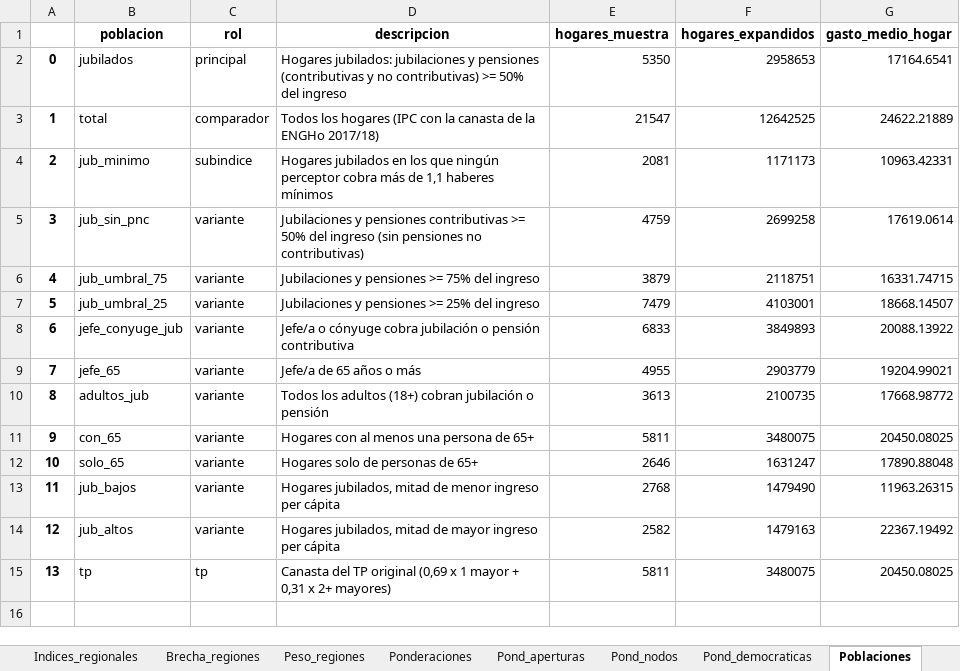
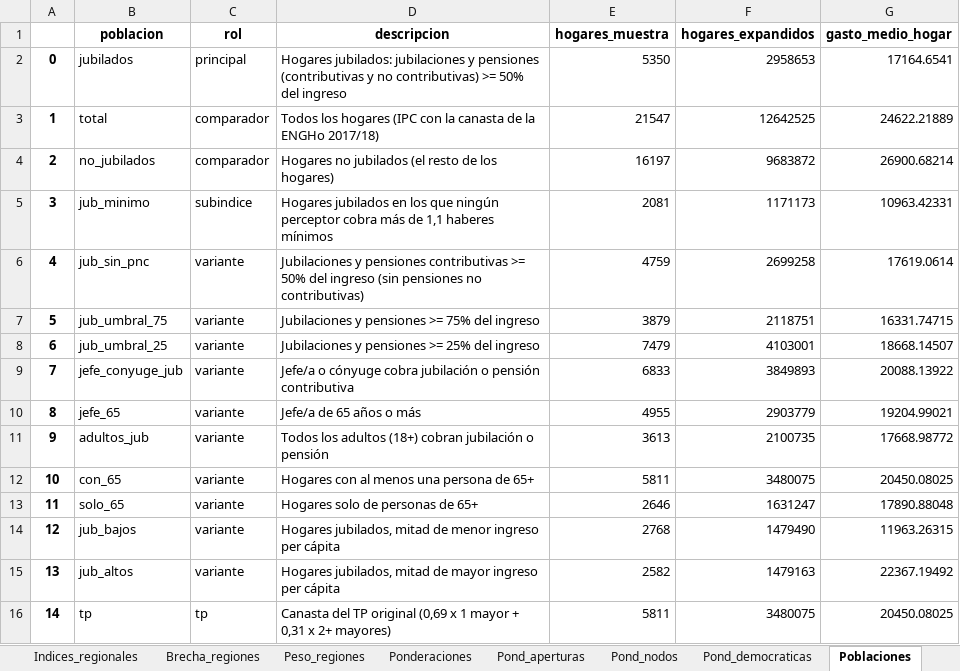
Before and after one commit to santiagoriverti/IPC_jubilados, an Excel workbook: output/IIJP_resultados.xlsx, sheet Poblaciones, drawn as a sheet; values as stored, in another font and other column widths than the file's, no borders; addresses are those after the commit; the diff names each change by its address in the sheet, - before the commit and + after, or states it on an @@ line.

```diff
--- a/output/IIJP_resultados.xlsx (sheet Poblaciones)
+++ b/output/IIJP_resultados.xlsx (sheet Poblaciones)
+row 4: 2 | no_jubilados | comparador | Hogares no jubilados (el resto de los hogares) | 16197 | 9683872 | 26900.68214
@@ column A renumbered from row 5 down @@
```
Also changed, not shown: sheet Variantes_niveles, sheet Pond_efectiva_IIJP, sheet Indices_regionales, sheet Haberes, sheet Indices_niveles, sheet Var_mensual_%, 17 more sheets, other sheet tabs, 47 other files.
